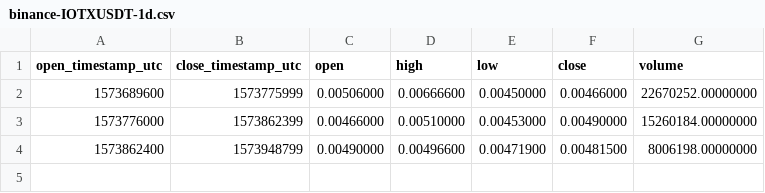
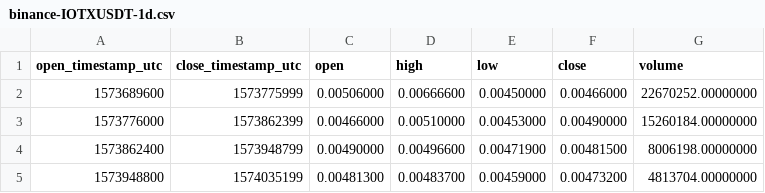
Before and after one commit to cryptobigbro/binance-IOTXUSDT, a CSV file: binance-IOTXUSDT-1d.csv, drawn as a sheet.

```diff
--- a/binance-IOTXUSDT-1d.csv
+++ b/binance-IOTXUSDT-1d.csv
@@ -4 +4,2 @@ open_timestamp_utc,close_timestamp_utc,open,high,low,close,volume
 1573862400,1573948799,0.00490000,0.00496600,0.00471900,0.00481500,8006198.00000000
+1573948800,1574035199,0.00481300,0.00483700,0.00459000,0.00473200,4813704.00000000
```
Also changed, not shown: binance-IOTXUSDT-1h.csv, 1 other file.
